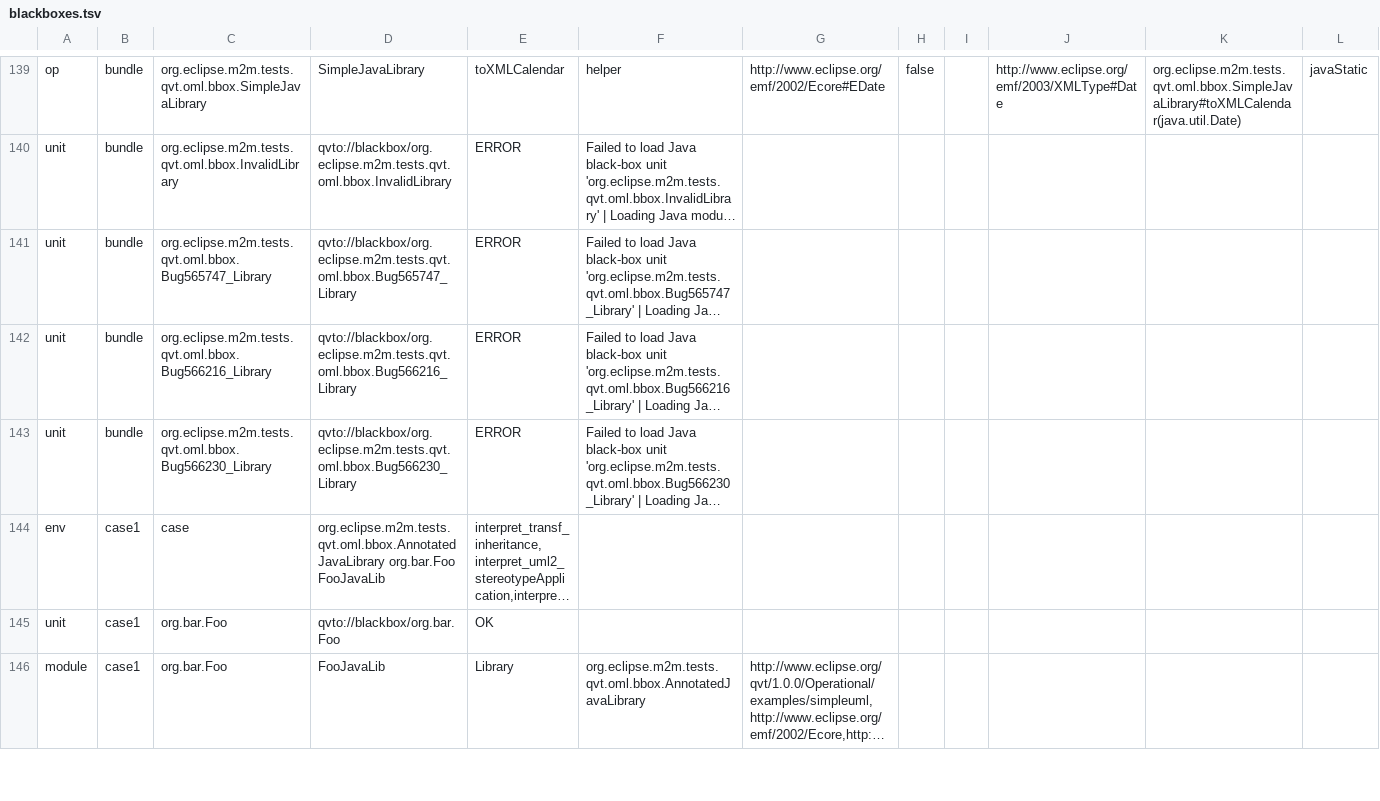
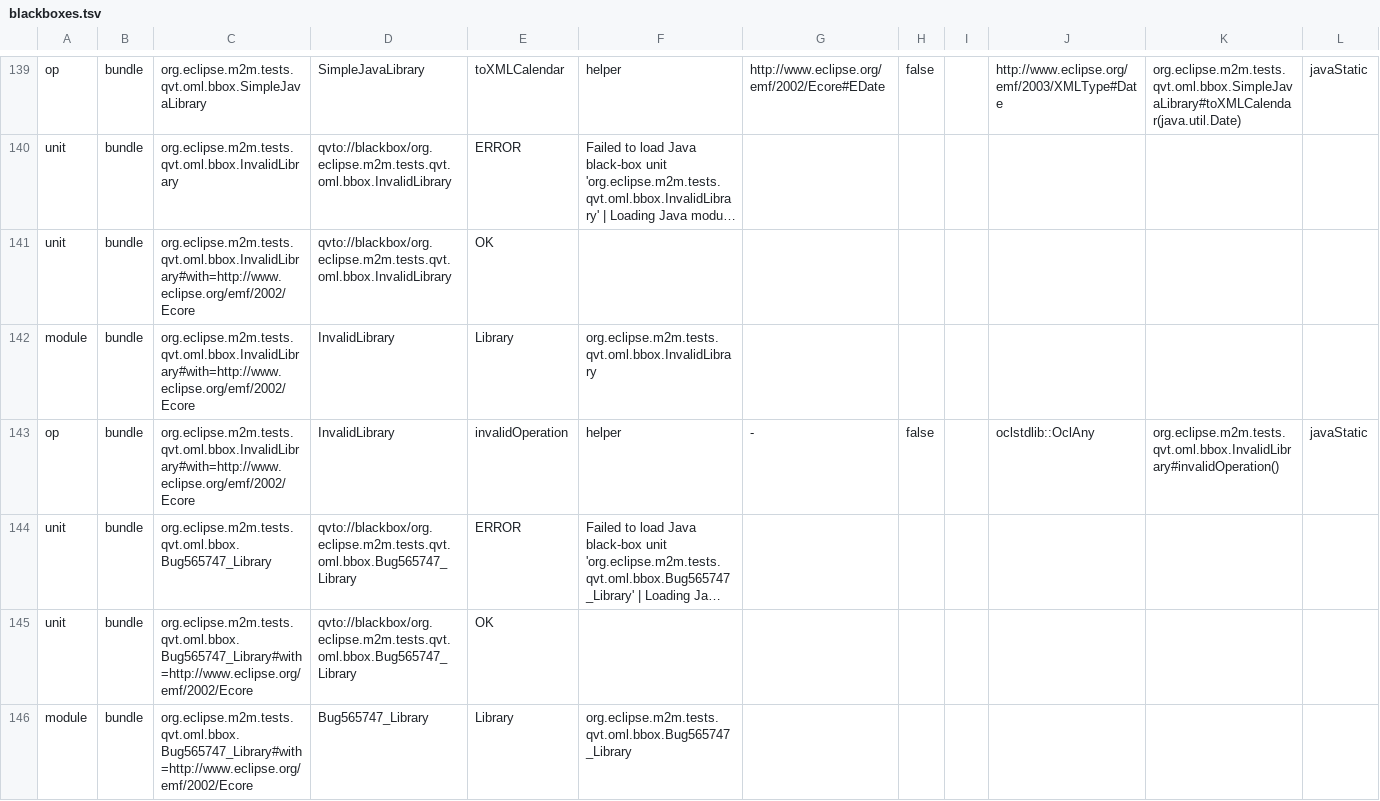
Before and after one commit to nk-coding/simoxide, a TSV file: crates/qvto/qvto-types/data/blackboxes.tsv, drawn as a sheet; only a part is shown, gaps mark what is left out; the shorter side is filled out with more unchanged rows; long unchanged cells end in …; the diff covers the shown part only; the diff names each change by its address in the sheet, - before the commit and + after, or states it on an @@ line.

Commit message:
Q4b: Java units that fail with the case's registry load with the importing module's packages for blackbox implementations (bug565747); sema oracle 1102/1102

```diff
--- a/crates/qvto/qvto-types/data/blackboxes.tsv
+++ b/crates/qvto/qvto-types/data/blackboxes.tsv
+row 141: unit | bundle | org.eclipse.m2m.tests.qvt.oml.bbox.InvalidLibrary#with=http://www.eclipse.org/emf/2002/Ecore | qvto://blackbox/org.eclipse.m2m.tests.qvt.oml.bbox.InvalidLibrary | OK
+row 142: module | bundle | org.eclipse.m2m.tests.qvt.oml.bbox.InvalidLibrary#with=http://www.eclipse.org/emf/2002/Ecore | InvalidLibrary | Library | org.eclipse.m2m.tests.qvt.oml.bbox.InvalidLibrary
+row 143: op | bundle | org.eclipse.m2m.tests.qvt.oml.bbox.InvalidLibrary#with=http://www.eclipse.org/emf/2002/Ecore | InvalidLibrary | invalidOperation | helper | - | false |  | oclstdlib::OclAny | org.eclipse.m2m.tests.qvt.oml.bbox.InvalidLibrary#invalidOperation() | javaStatic
+row 145: unit | bundle | org.eclipse.m2m.tests.qvt.oml.bbox.Bug565747_Library#with=http://www.eclipse.org/emf/2002/Ecore | qvto://blackbox/org.eclipse.m2m.tests.qvt.oml.bbox.Bug565747_Library | OK
+row 146: module | bundle | org.eclipse.m2m.tests.qvt.oml.bbox.Bug565747_Library#with=http://www.eclipse.org/emf/2002/Ecore | Bug565747_Library | Library | org.eclipse.m2m.tests.qvt.oml.bbox.Bug565747_Library
```
Also changed, not shown: 10 added rows elsewhere in this file, 7 other files.
